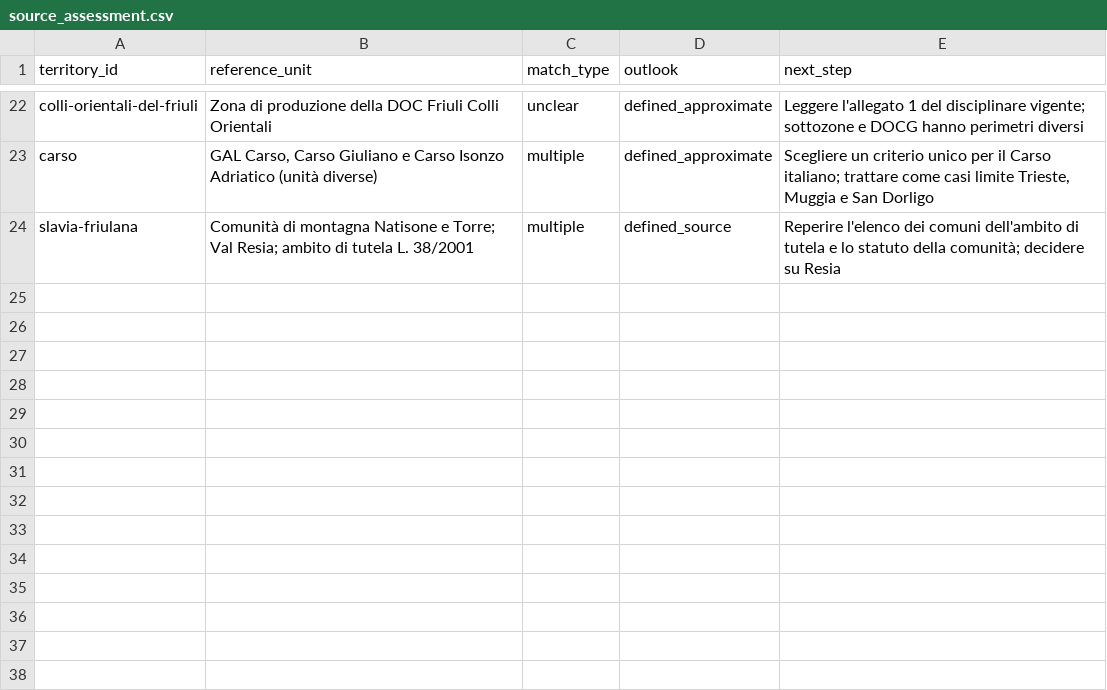
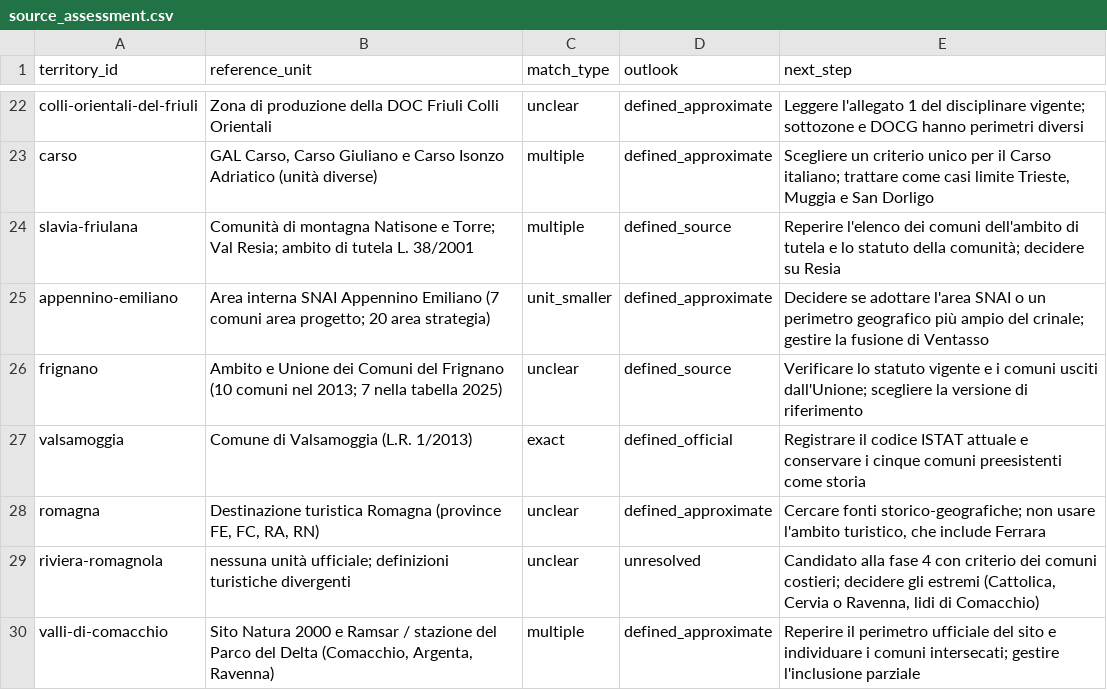
Before and after one commit to jobonaf/northern-italy-geographical-areas, a CSV file: data/source_assessment.csv, drawn as a sheet; only a part is shown, gaps mark what is left out; the diff names each change by its address in the sheet, - before the commit and + after, or states it on an @@ line.

Commit message:
aggiunte fonti per Emilia Romagna

```diff
--- a/data/source_assessment.csv
+++ b/data/source_assessment.csv
+row 25: appennino-emiliano | Area interna SNAI Appennino Emiliano (7 comuni area progetto; 20 area strategia) | unit_smaller | defined_approximate | Decidere se adottare l'area SNAI o un perimetro geografico più ampio del crinale; gestire la fusione di Ventasso
+row 26: frignano | Ambito e Unione dei Comuni del Frignano (10 comuni nel 2013; 7 nella tabella 2025) | unclear | defined_source | Verificare lo statuto vigente e i comuni usciti dall'Unione; scegliere la versione di riferimento
+row 27: valsamoggia | Comune di Valsamoggia (L.R. 1/2013) | exact | defined_official | Registrare il codice ISTAT attuale e conservare i cinque comuni preesistenti come storia
+row 28: romagna | Destinazione turistica Romagna (province FE, FC, RA, RN) | unclear | defined_approximate | Cercare fonti storico-geografiche; non usare l'ambito turistico, che include Ferrara
+row 29: riviera-romagnola | nessuna unità ufficiale; definizioni turistiche divergenti | unclear | unresolved | Candidato alla fase 4 con criterio dei comuni costieri; decidere gli estremi (Cattolica, Cervia o Ravenna, lidi di Comacchio)
+row 30: valli-di-comacchio | Sito Natura 2000 e Ramsar / stazione del Parco del Delta (Comacchio, Argenta, Ravenna) | multiple | defined_approximate | Reperire il perimetro ufficiale del sito e individuare i comuni intersecati; gestire l'inclusione parziale
```
Also changed, not shown: 4 other files.
